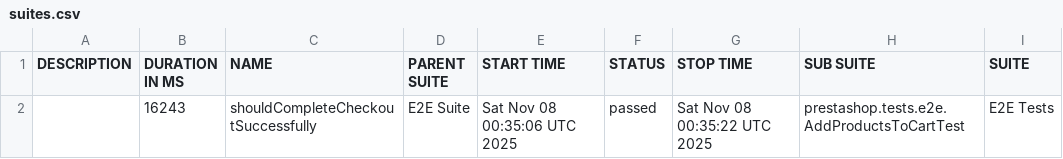
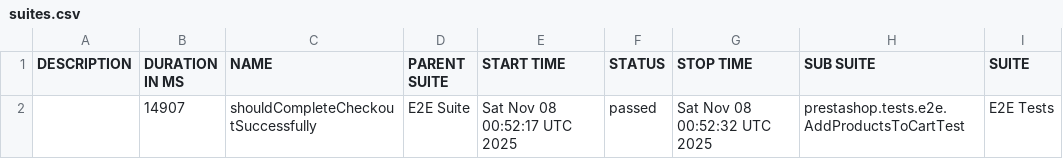
Before and after one commit to IrynaDim/Prestashop-UI-TF, a CSV file: allure-e2e-ui/data/suites.csv, drawn as a sheet; only a part is shown; the diff names each change by its address in the sheet, - before the commit and + after, or states it on an @@ line.

```diff
--- a/allure-e2e-ui/data/suites.csv
+++ b/allure-e2e-ui/data/suites.csv
-B2 (DURATION IN MS): 16243
+B2 (DURATION IN MS): 14907
-E2 (START TIME): Sat Nov 08 00:35:06 UTC 2025
+E2 (START TIME): Sat Nov 08 00:52:17 UTC 2025
-G2 (STOP TIME): Sat Nov 08 00:35:22 UTC 2025
+G2 (STOP TIME): Sat Nov 08 00:52:32 UTC 2025
```
Also changed, not shown: 16 other files.
